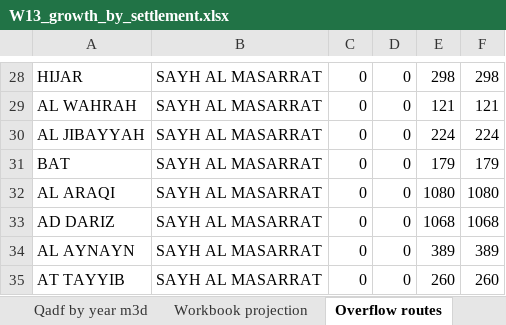
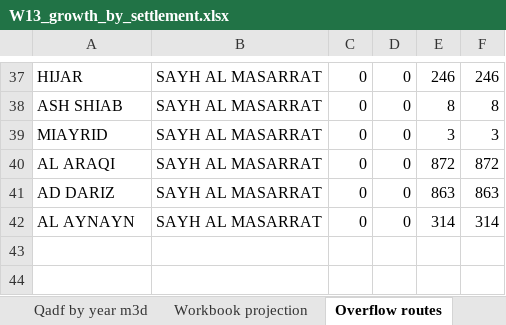
Before and after one commit to mojikone/Ibri-Sewer-and-STP, an Excel workbook: W13/analysis/W13_growth_by_settlement.xlsx, sheet Overflow routes, drawn as a sheet; only a part is shown, gaps mark what is left out; values as stored, in another font and other column widths than the file's, no borders; removed rows and columns are numbered as before the commit, all else as after; the diff covers the shown part only; the diff names each change by its address in the sheet, - before the commit and + after, or states it on an @@ line.

```diff
--- a/W13/analysis/W13_growth_by_settlement.xlsx (sheet Overflow routes)
+++ b/W13/analysis/W13_growth_by_settlement.xlsx (sheet Overflow routes)
-E37: 298
+E37: 246
-F37: 298
+F37: 246
-A38: AL WAHRAH
+A38: ASH SHIAB
-E38: 121
+E38: 8
-F38: 121
+F38: 8
-A39: AL JIBAYYAH
+A39: MIAYRID
-E39: 224
+E39: 3
-F39: 224
+F39: 3
-row 31: BAT | SAYH AL MASARRAT | 0 | 0 | 179 | 179
-E40: 1080
+E40: 872
-F40: 1080
+F40: 872
-E41: 1068
+E41: 863
-F41: 1068
+F41: 863
-E42: 389
+E42: 314
-F42: 389
+F42: 314
-row 35: AT TAYYIB | SAYH AL MASARRAT | 0 | 0 | 260 | 260
```
Also changed, not shown: 15 added rows, 6 removed rows and 43 edited cells elsewhere in this sheet, sheet Fill fraction, sheet Population by year, sheet Qadf by year m3d, sheet Housed own growth, sheet Inflow from overflow, sheet Unhoused, 2 more sheets, 22 other files.
